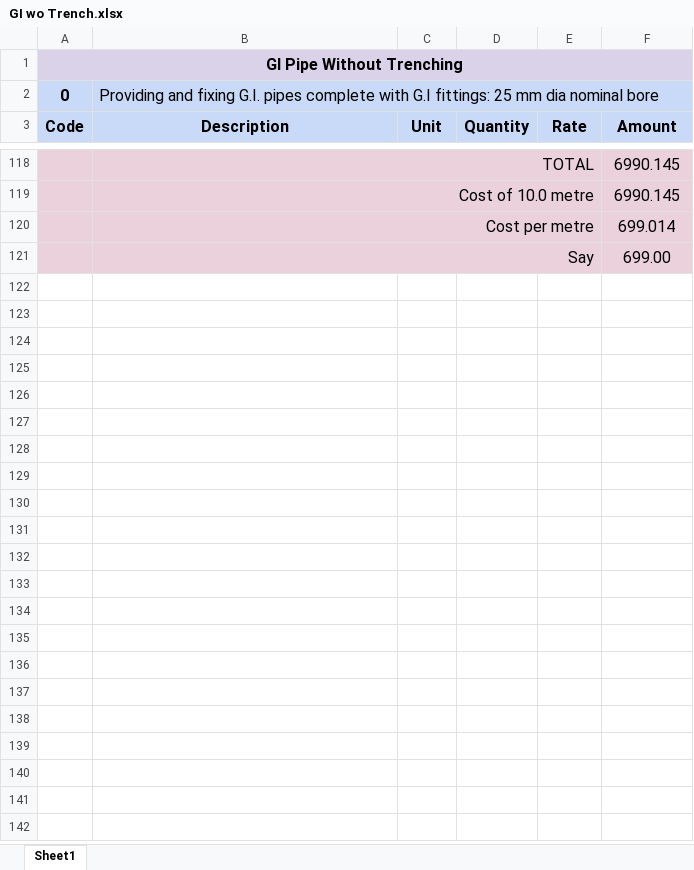
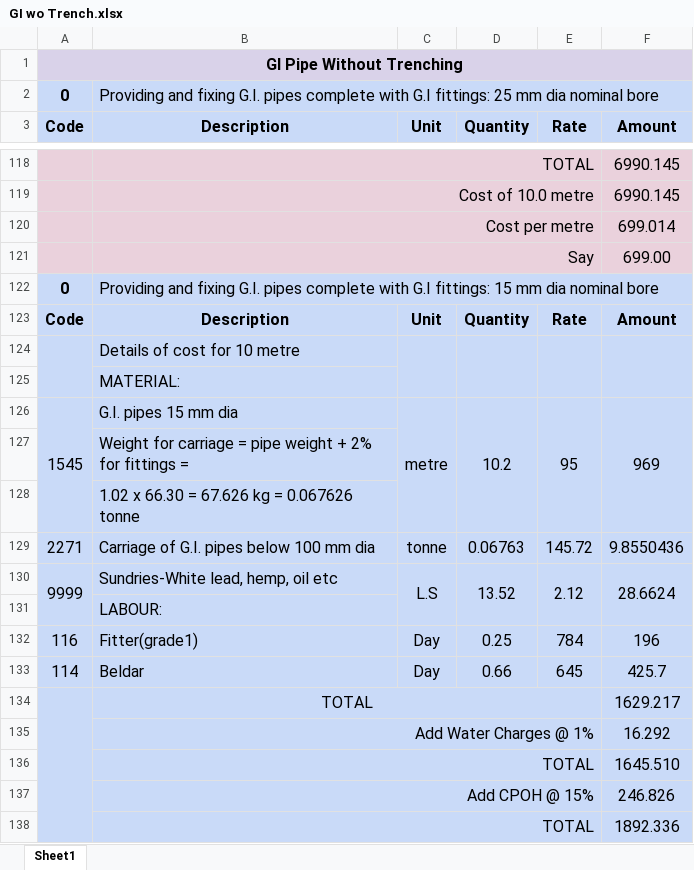
Before and after one commit to manulapulga/estimate-drafter, an Excel workbook: GWD Data/GI wo Trench.xlsx, sheet Sheet1, drawn as a sheet; only a part is shown, gaps mark what is left out; values as stored, in another font and other column widths than the file's, no borders; the diff covers the shown part only; the diff names each change by its address in the sheet, - before the commit and + after, or states it on an @@ line.

```diff
--- a/GWD Data/GI wo Trench.xlsx (sheet Sheet1)
+++ b/GWD Data/GI wo Trench.xlsx (sheet Sheet1)
+row 122: 0 | Providing and fixing G.I. pipes complete with G.I fittings: 15 mm dia nominal bore
+row 123: Code | Description | Unit | Quantity | Rate | Amount
+row 124:  | Details of cost for 10 metre
+row 125:  | MATERIAL:
+row 126: 1545 | G.I. pipes 15 mm dia | metre | 10.2 | 95 | 969
+row 127:  | Weight for carriage = pipe weight + 2% for fittings =
+row 128:  | 1.02 x 66.30 = 67.626 kg = 0.067626 tonne
+row 129: 2271 | Carriage of G.I. pipes below 100 mm dia | tonne | 0.06763 | 145.72 | 9.8550436
+row 130: 9999 | Sundries-White lead, hemp, oil etc | L.S | 13.52 | 2.12 | 28.6624
+row 131:  | LABOUR:
+row 132: 116 | Fitter(grade1) | Day | 0.25 | 784 | 196
+row 133: 114 | Beldar | Day | 0.66 | 645 | 425.7
+row 134:  | TOTAL |  |  |  | 1629.217
+row 135:  | Add Water Charges @ 1% |  |  |  | 16.292
+row 136:  | TOTAL |  |  |  | 1645.510
+row 137:  | Add CPOH @ 15% |  |  |  | 246.826
+row 138:  | TOTAL |  |  |  | 1892.336
```
Also changed, not shown: 23 added rows elsewhere in this sheet, GWD Data/GWD DR Abstract.xlsx, GWD Data/GWD MR Abstract.xlsx, 37 other files.
